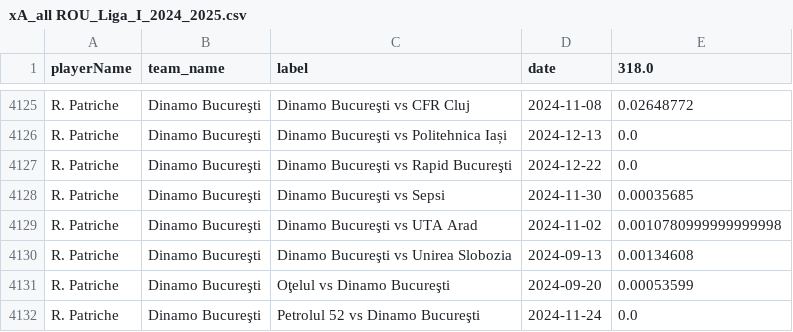
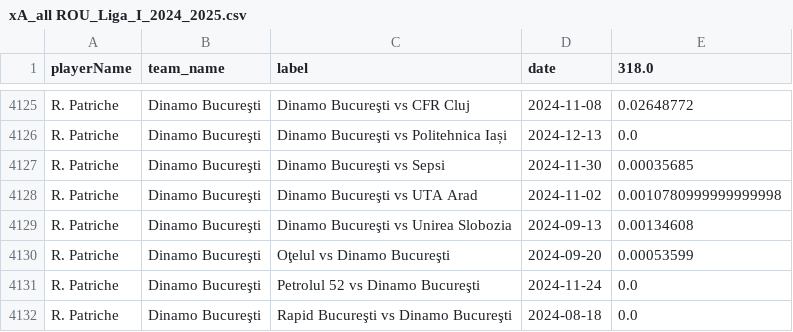
Before and after one commit to AC-Horsens/AC-Horsens-scouting, a CSV file: ROU_Liga_I_2024_2025/xA_all ROU_Liga_I_2024_2025.csv, drawn as a sheet; only a part is shown, gaps mark what is left out; the shorter side is filled out with more unchanged rows.

```diff
--- a/ROU_Liga_I_2024_2025/xA_all ROU_Liga_I_2024_2025.csv
+++ b/ROU_Liga_I_2024_2025/xA_all ROU_Liga_I_2024_2025.csv
@@ -4126,3 +4126,2 @@ R. Patriche,Dinamo Bucureşti,Dinamo Bucureşti vs CFR Cluj,2024-11-08,0.0264877
 R. Patriche,Dinamo Bucureşti,Dinamo Bucureşti vs Politehnica Iași,2024-12-13,0.0
-R. Patriche,Dinamo Bucureşti,Dinamo Bucureşti vs Rapid Bucureşti,2024-12-22,0.0
 R. Patriche,Dinamo Bucureşti,Dinamo Bucureşti vs Sepsi,2024-11-30,0.00035685
```
Also changed, not shown: BEL_Challenger_Pro_League_2024_2025/xg_all BEL_Challenger_Pro_League_2024_2025.csv, ITA_Serie_B_2024_2025/xA_all ITA_Serie_B_2024_2025.csv, 37 other files.
